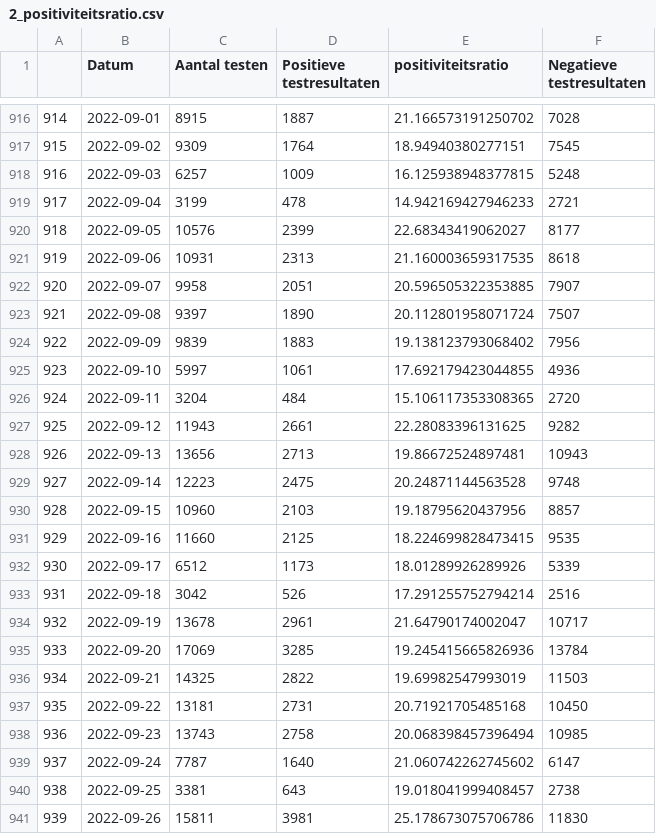
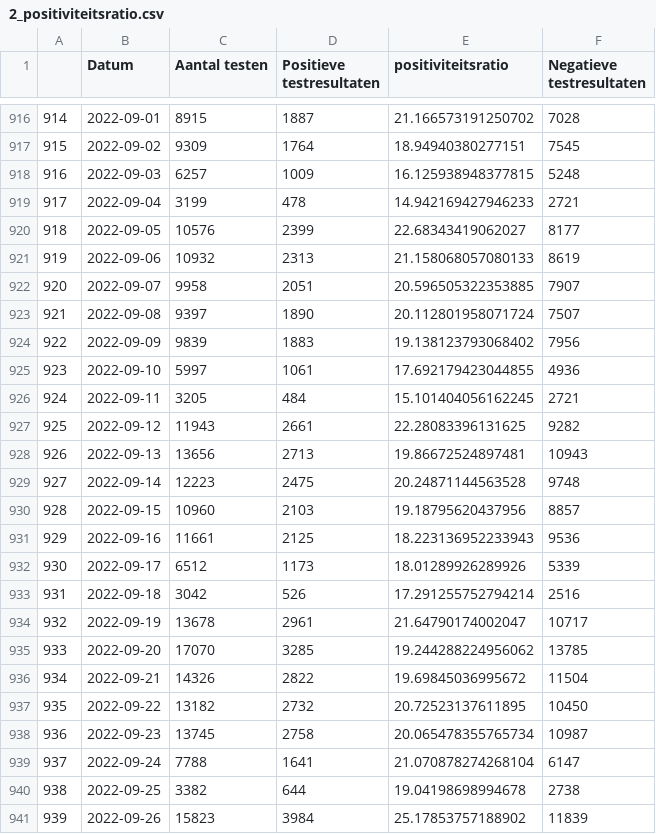
Before and after one commit to journinho/covid-19-dashboard-sciensano-2.0, a CSV file: 2_positiviteitsratio.csv, drawn as a sheet; only a part is shown, gaps mark what is left out; the diff covers the shown part only.

Commit message:
Latest data: Tue Oct  4 01:47:29 UTC 2022

```diff
--- a/2_positiviteitsratio.csv
+++ b/2_positiviteitsratio.csv
@@ -920,3 +920,3 @@
 918,2022-09-05,10576,2399,22.68343419062027,8177
-919,2022-09-06,10931,2313,21.160003659317535,8618
+919,2022-09-06,10932,2313,21.158068057080133,8619
 920,2022-09-07,9958,2051,20.596505322353885,7907
@@ -925,3 +925,3 @@
 923,2022-09-10,5997,1061,17.692179423044855,4936
-924,2022-09-11,3204,484,15.106117353308365,2720
+924,2022-09-11,3205,484,15.101404056162245,2721
 925,2022-09-12,11943,2661,22.28083396131625,9282
@@ -930,3 +930,3 @@
 928,2022-09-15,10960,2103,19.18795620437956,8857
-929,2022-09-16,11660,2125,18.224699828473415,9535
+929,2022-09-16,11661,2125,18.223136952233943,9536
 930,2022-09-17,6512,1173,18.01289926289926,5339
@@ -934,8 +934,8 @@
 932,2022-09-19,13678,2961,21.64790174002047,10717
-933,2022-09-20,17069,3285,19.245415665826936,13784
-934,2022-09-21,14325,2822,19.69982547993019,11503
-935,2022-09-22,13181,2731,20.71921705485168,10450
-936,2022-09-23,13743,2758,20.068398457396494,10985
-937,2022-09-24,7787,1640,21.060742262745602,6147
-938,2022-09-25,3381,643,19.018041999408457,2738
-939,2022-09-26,15811,3981,25.178673075706786,11830
+933,2022-09-20,17070,3285,19.244288224956062,13785
+934,2022-09-21,14326,2822,19.69845036995672,11504
+935,2022-09-22,13182,2732,20.72523137611895,10450
+936,2022-09-23,13745,2758,20.065478355765734,10987
+937,2022-09-24,7788,1641,21.070878274268104,6147
+938,2022-09-25,3382,644,19.04198698994678,2738
+939,2022-09-26,15823,3984,25.17853757188902,11839
```
Also changed, not shown: 4 added rows and 18 edited cells elsewhere in this file, 1_besmettingen_zevendaags.csv, 3_hospitalisaties.csv, 2 other files.
